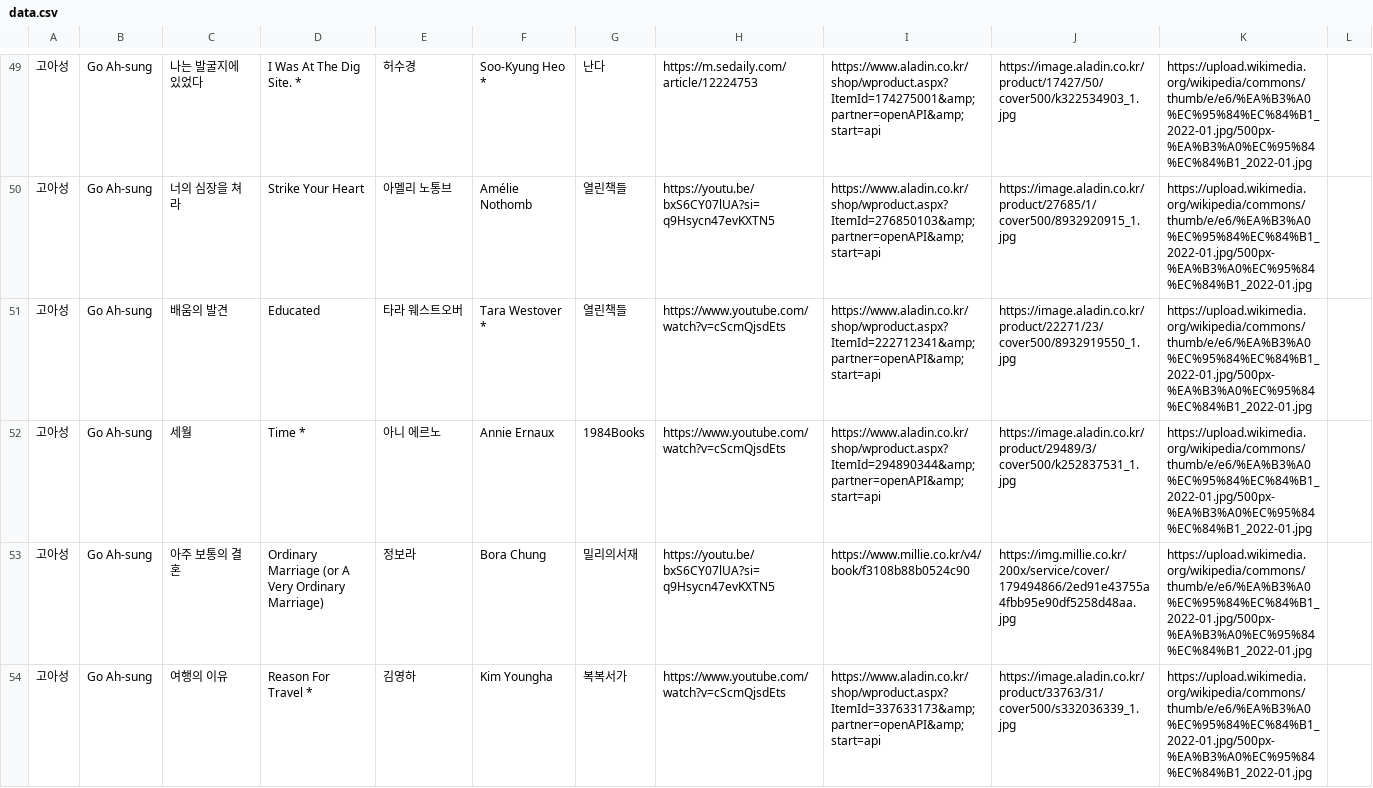
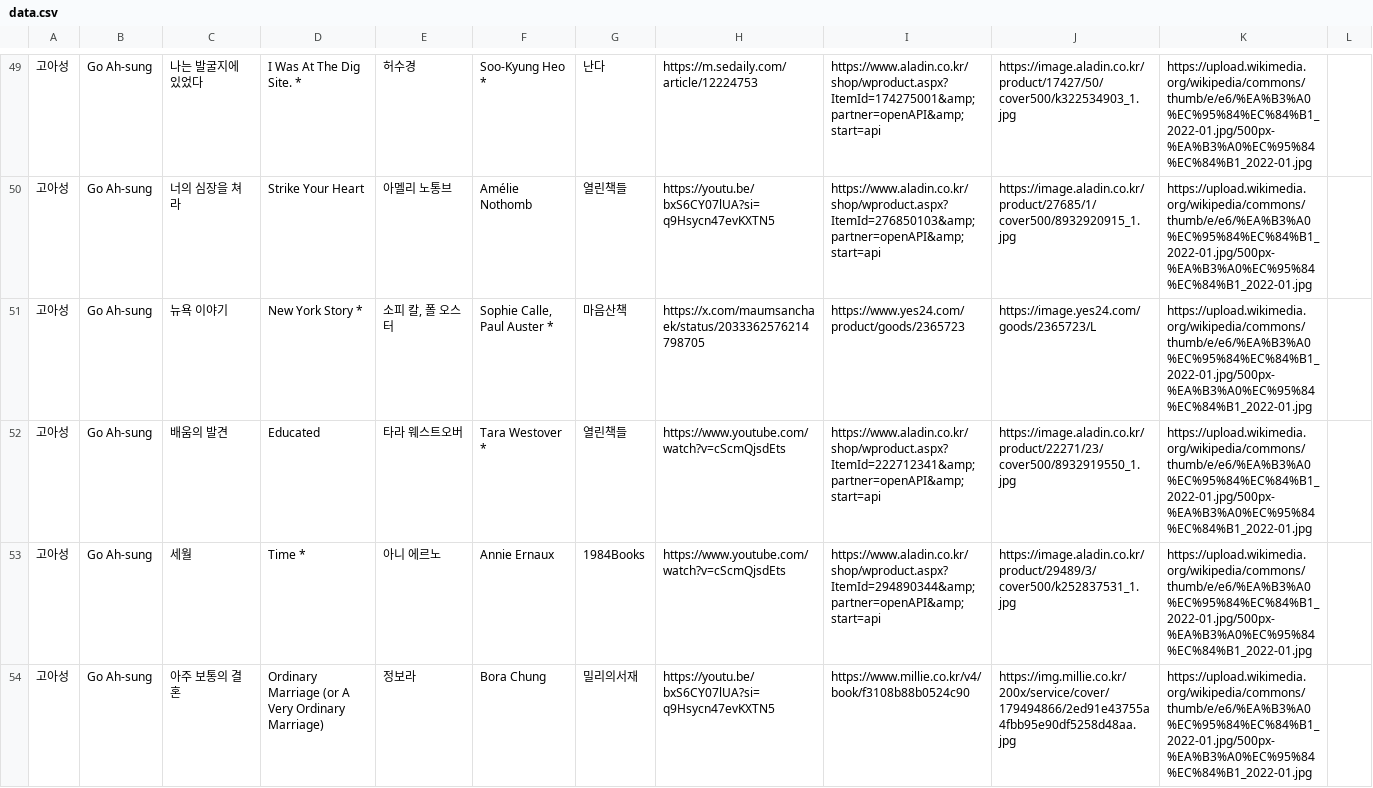
Before and after one commit to hwiruruk/favoread, a CSV file: data.csv, drawn as a sheet; only a part is shown, gaps mark what is left out; the shorter side is filled out with more unchanged rows; the diff covers the shown part only.

Commit message:
편집기에서 데이터 업데이트 (2026-09-14 05:03)

```diff
--- a/data.csv
+++ b/data.csv
@@ -50,2 +50,3 @@
 고아성,Go Ah-sung,너의 심장을 쳐라,Strike Your Heart,아멜리 노통브,Amélie Nothomb,열린책들,https://youtu.be/bxS6CY07lUA?si=q9Hsycn47evKXTN5,https://www.aladin.co.kr/shop/wproduct.aspx?ItemId=276850103&amp;partner=openAPI&amp;start=api,https://image.aladin.co.kr/product/27685/1/cover500/8932920915_1.jpg,https://upload.wikimedia.org/wikipedia/commons/thumb/e/e6/%EA%B3%A0%EC%95%84%EC%84%B1_2022-01.jpg/500px-%EA%B3%A0%EC%95%84%EC%84%B1_2022-01.jpg,
+고아성,Go Ah-sung,뉴욕 이야기,New York Story *,"소피 칼, 폴 오스터","Sophie Calle, Paul Auster *",마음산책,https://x.com/maumsanchaek/status/2033362576214798705,https://www.yes24.com/product/goods/2365723,https://image.yes24.com/goods/2365723/L,https://upload.wikimedia.org/wikipedia/commons/thumb/e/e6/%EA%B3%A0%EC%95%84%EC%84%B1_2022-01.jpg/500px-%EA%B3%A0%EC%95%84%EC%84%B1_2022-01.jpg,
 고아성,Go Ah-sung,배움의 발견,Educated,타라 웨스트오버,Tara Westover *,열린책들,https://www.youtube.com/watch?v=cScmQjsdEts,https://www.aladin.co.kr/shop/wproduct.aspx?ItemId=222712341&amp;partner=openAPI&amp;start=api,https://image.aladin.co.kr/product/22271/23/cover500/8932919550_1.jpg,https://upload.wikimedia.org/wikipedia/commons/thumb/e/e6/%EA%B3%A0%EC%95%84%EC%84%B1_2022-01.jpg/500px-%EA%B3%A0%EC%95%84%EC%84%B1_2022-01.jpg,
```
Also changed, not shown: 1 added row elsewhere in this file.
